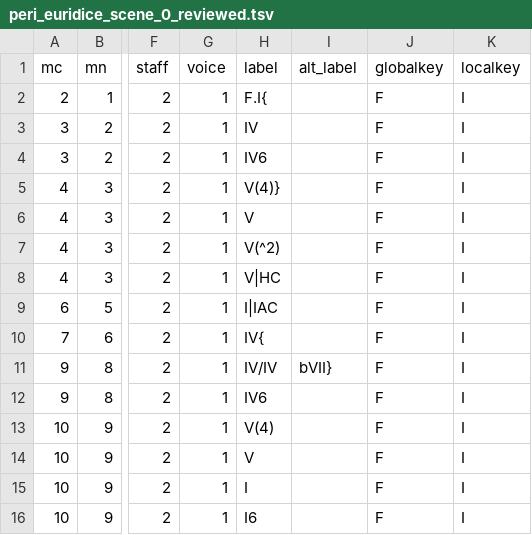
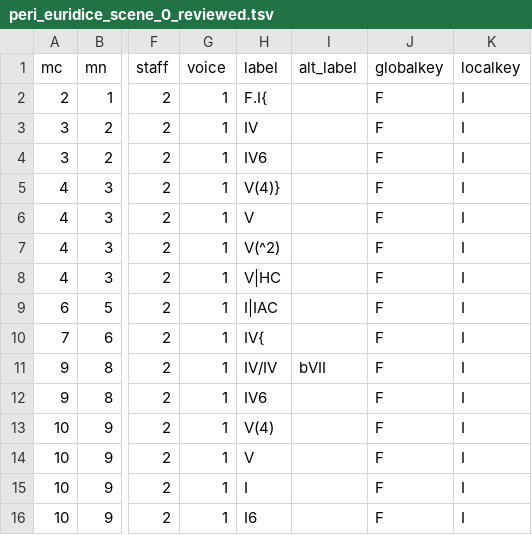
Before and after one commit to DCMLab/peri_euridice, a TSV file: reviewed/peri_euridice_scene_0_reviewed.tsv, drawn as a sheet; only a part is shown, gaps mark what is left out; the diff names each change by its address in the sheet, - before the commit and + after, or states it on an @@ line.

```diff
--- a/reviewed/peri_euridice_scene_0_reviewed.tsv
+++ b/reviewed/peri_euridice_scene_0_reviewed.tsv
-I11 (alt_label): bVII}
+I11 (alt_label): bVII
```
Also changed, not shown: harmonies/peri_euridice_scene_0.harmonies.tsv, metadata.tsv, 8 other files.
